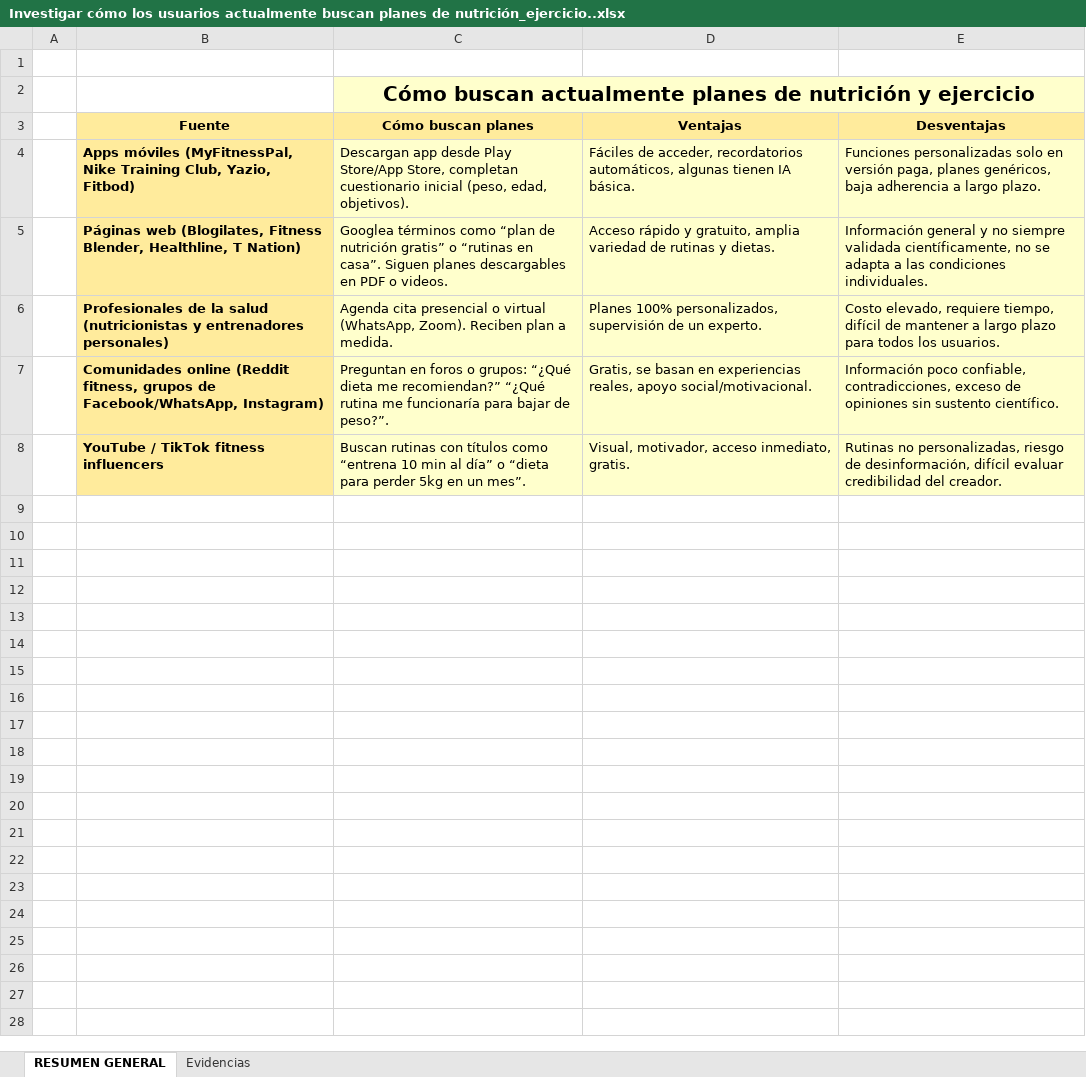
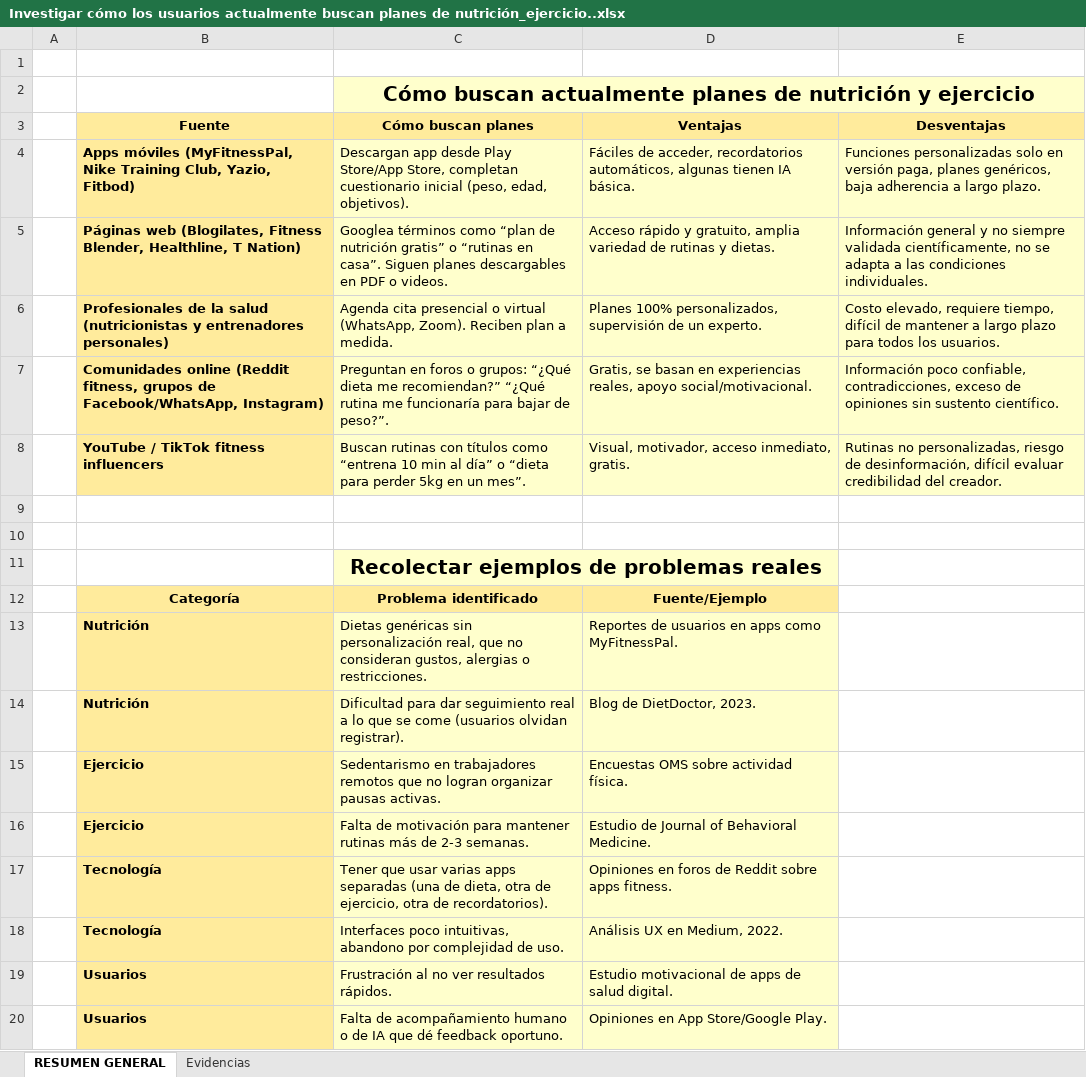
Before and after one commit to JorgeAndresPovedaGuerrero/IberoFit, an Excel workbook: 01-planificacion/Investigar cómo los usuarios actualmente buscan planes de nutrición_ejercicio..xlsx, sheet RESUMEN GENERAL, drawn as a sheet; values as stored, in another font and other column widths than the file's, no borders; charts and pictures not drawn; the diff names each change by its address in the sheet, - before the commit and + after, or states it on an @@ line.

Commit message:
Actualización: agregado benchmark, encuestas, entrevistas y otros documentos. Eliminado CSV antiguo.

```diff
--- a/01-planificacion/Investigar cómo los usuarios actualmente buscan planes de nutrición_ejercicio..xlsx (sheet RESUMEN GENERAL)
+++ b/01-planificacion/Investigar cómo los usuarios actualmente buscan planes de nutrición_ejercicio..xlsx (sheet RESUMEN GENERAL)
+row 9: (empty)
+row 10: (empty)
+row 11:  |  | Recolectar ejemplos de problemas reales
+row 12:  | Categoría | Problema identificado | Fuente/Ejemplo
+row 13:  | Nutrición | Dietas genéricas sin personalización real, que no consideran gustos, alergias o restricciones. | Reportes de usuarios en apps como MyFitnessPal.
+row 14:  | Nutrición | Dificultad para dar seguimiento real a lo que se come (usuarios olvidan registrar). | Blog de DietDoctor, 2023.
+row 15:  | Ejercicio | Sedentarismo en trabajadores remotos que no logran organizar pausas activas. | Encuestas OMS sobre actividad física.
+row 16:  | Ejercicio | Falta de motivación para mantener rutinas más de 2-3 semanas. | Estudio de Journal of Behavioral Medicine.
+row 17:  | Tecnología | Tener que usar varias apps separadas (una de dieta, otra de ejercicio, otra de recordatorios). | Opiniones en foros de Reddit sobre apps fitness.
+row 18:  | Tecnología | Interfaces poco intuitivas, abandono por complejidad de uso. | Análisis UX en Medium, 2022.
+row 19:  | Usuarios | Frustración al no ver resultados rápidos. | Estudio motivacional de apps de salud digital.
+row 20:  | Usuarios | Falta de acompañamiento humano o de IA que dé feedback oportuno. | Opiniones en App Store/Google Play.
```
Also changed, not shown: charts or pictures, 8 other files.
